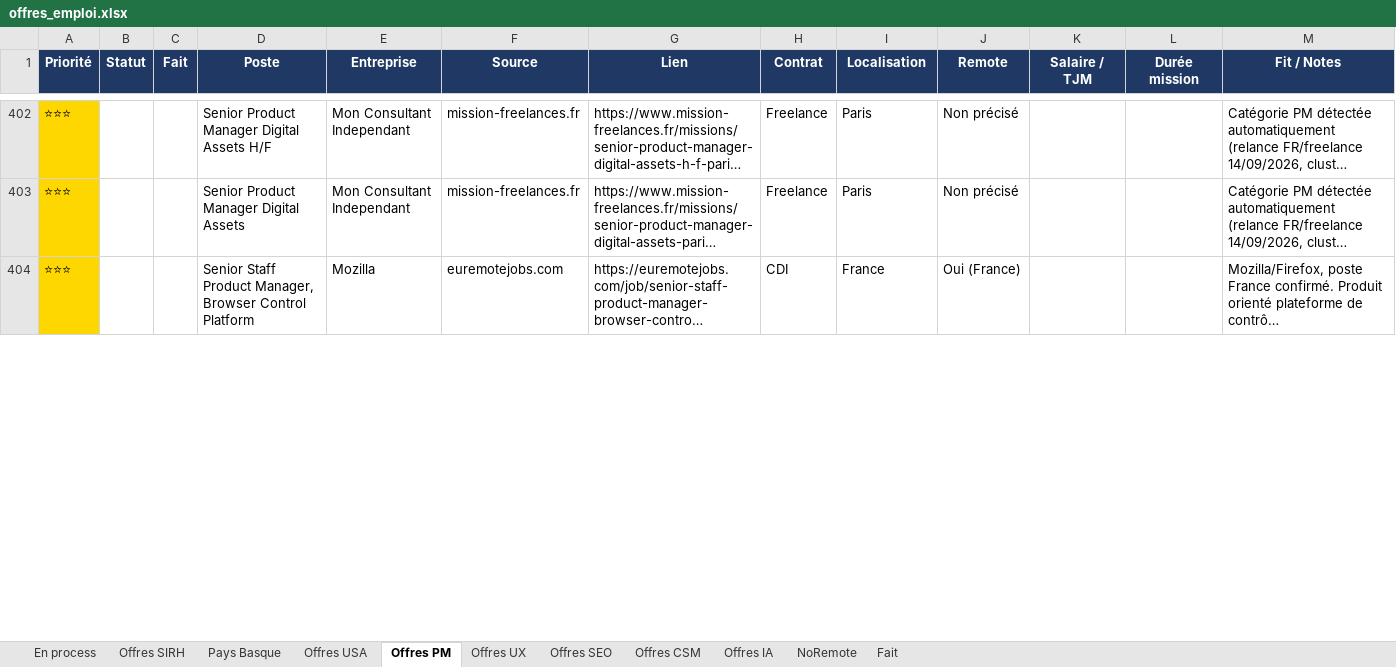
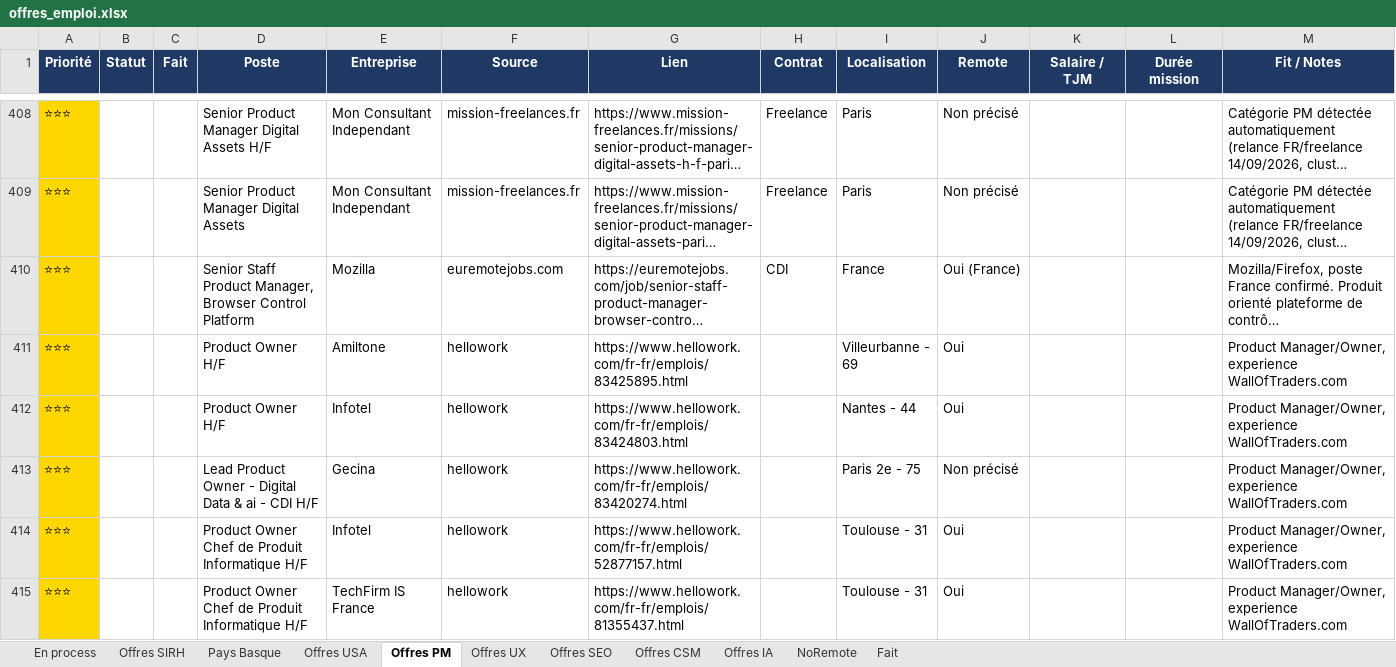
Before and after one commit to MisterZogs/recherche-taf, an Excel workbook: offres_emploi.xlsx, sheet Offres PM, drawn as a sheet; only a part is shown, gaps mark what is left out; long unchanged cells end in …; values as stored, in another font and other column widths than the file's, no borders; rows hold the shown columns only; the diff covers the shown part only; the diff names each change by its address in the sheet, - before the commit and + after, or states it on an @@ line.

```diff
--- a/offres_emploi.xlsx (sheet Offres PM)
+++ b/offres_emploi.xlsx (sheet Offres PM)
+row 411: ⭐⭐⭐ |  |  | Product Owner H/F | Amiltone | hellowork | https://www.hellowork.com/fr-fr/emplois/83425895.html |  | Villeurbanne - 69 | Oui |  |  | Product Manager/Owner, experience WallOfTraders.com
+row 412: ⭐⭐⭐ |  |  | Product Owner H/F | Infotel | hellowork | https://www.hellowork.com/fr-fr/emplois/83424803.html |  | Nantes - 44 | Oui |  |  | Product Manager/Owner, experience WallOfTraders.com
+row 413: ⭐⭐⭐ |  |  | Lead Product Owner - Digital Data & ai - CDI H/F | Gecina | hellowork | https://www.hellowork.com/fr-fr/emplois/83420274.html |  | Paris 2e - 75 | Non précisé |  |  | Product Manager/Owner, experience WallOfTraders.com
+row 414: ⭐⭐⭐ |  |  | Product Owner Chef de Produit Informatique H/F | Infotel | hellowork | https://www.hellowork.com/fr-fr/emplois/52877157.html |  | Toulouse - 31 | Oui |  |  | Product Manager/Owner, experience WallOfTraders.com
+row 415: ⭐⭐⭐ |  |  | Product Owner Chef de Produit Informatique H/F | TechFirm IS France | hellowork | https://www.hellowork.com/fr-fr/emplois/81355437.html |  | Toulouse - 31 | Oui |  |  | Product Manager/Owner, experience WallOfTraders.com
```
Also changed, not shown: 102 added rows, 12 hidden or unhidden rows and 19 edited cells elsewhere in this sheet, sheet Offres SIRH, sheet NoRemote, sheet Offres CSM, sheet Offres UX, sheet Offres IA, sheet Fait, 3 more sheets, hidden cells, 1 other file.
